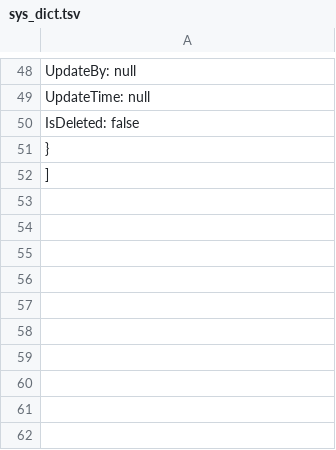
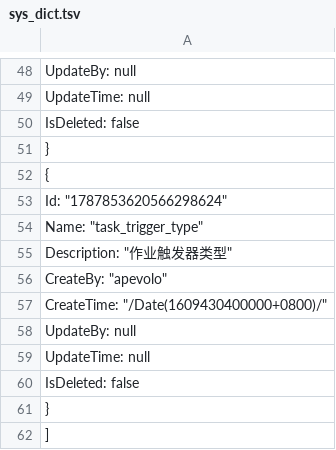
Before and after one commit to xianhc/apevolo-api, a TSV file: Ape.Volo.Api/wwwroot/resources/db/sys_dict.tsv, drawn as a sheet; only a part is shown, gaps mark what is left out; the diff names each change by its address in the sheet, - before the commit and + after, or states it on an @@ line.

```diff
--- a/Ape.Volo.Api/wwwroot/resources/db/sys_dict.tsv
+++ b/Ape.Volo.Api/wwwroot/resources/db/sys_dict.tsv
+row 52: {
+row 53: Id: "1787853620566298624"
+row 54: Name: "task_trigger_type"
+row 55: Description: "作业触发器类型"
+row 56: CreateBy: "apevolo"
+row 57: CreateTime: "/Date(1609430400000+0800)/"
+row 58: UpdateBy: null
+row 59: UpdateTime: null
+row 60: IsDeleted: false
+row 61: }
```
Also changed, not shown: Ape.Volo.Api/wwwroot/resources/db/sys_dict_detail.tsv, Ape.Volo.Api/wwwroot/resources/db/sys_quartz_job.tsv, 8 other files.
